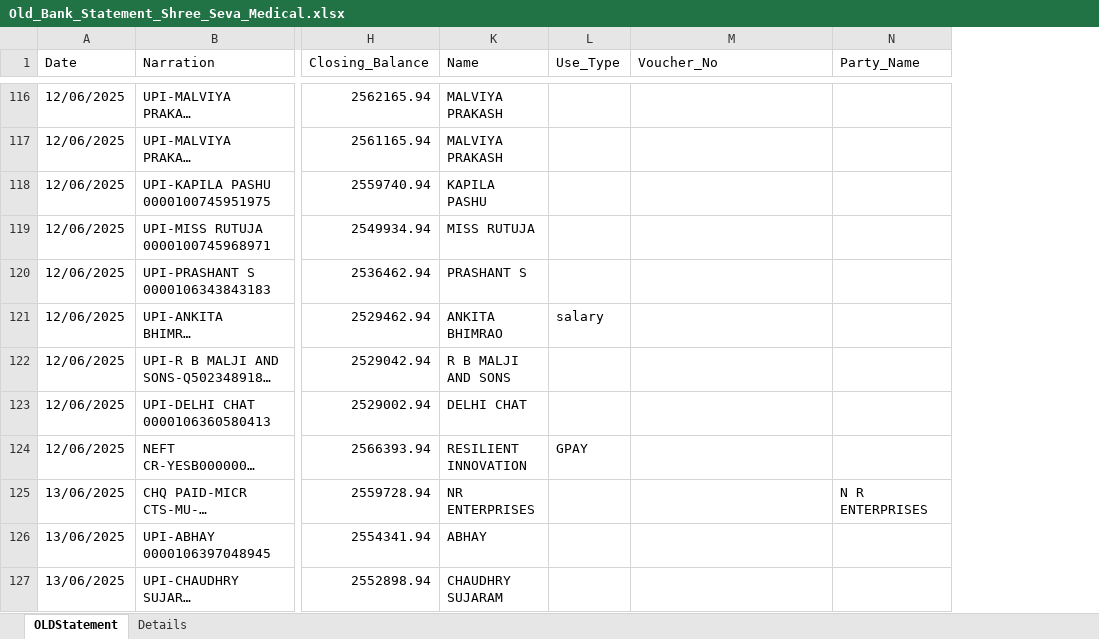
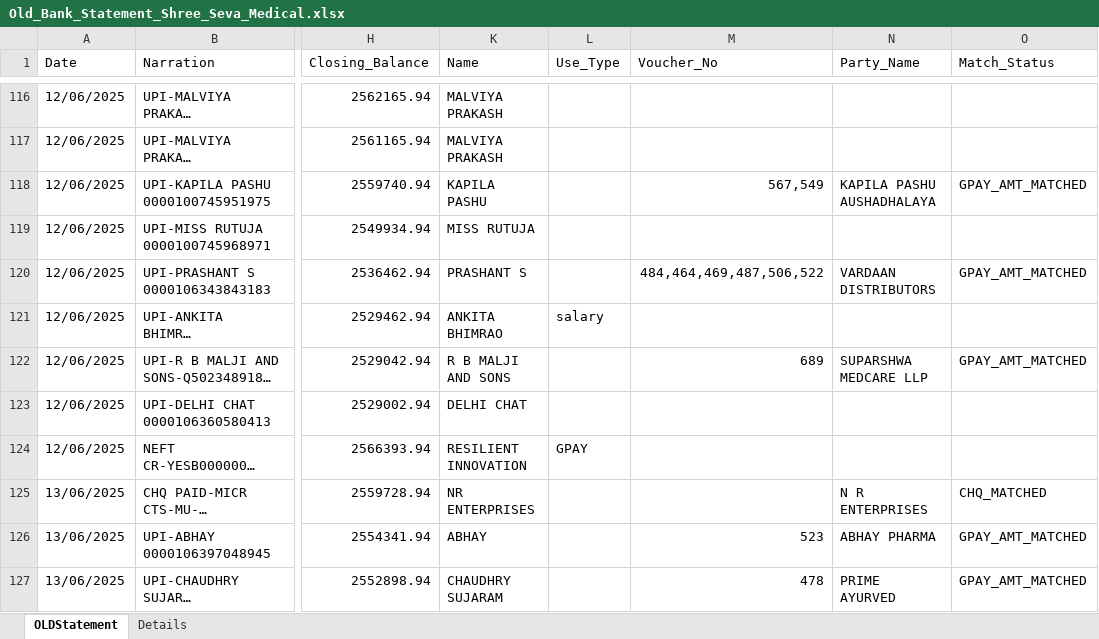
Before and after one commit to shubham1887/ShreeSeva_Accounting, an Excel workbook: Old_Bank_Statement_Shree_Seva_Medical.xlsx, sheet OLDStatement, drawn as a sheet; only a part is shown, gaps mark what is left out; long unchanged cells end in …; values as stored, in another font and other column widths than the file's, no cell formats; the diff covers the shown part only; the diff names each change by its address in the sheet, - before the commit and + after, or states it on an @@ line.

```diff
--- a/Old_Bank_Statement_Shree_Seva_Medical.xlsx (sheet OLDStatement)
+++ b/Old_Bank_Statement_Shree_Seva_Medical.xlsx (sheet OLDStatement)
+column O (Match_Status), rows 118-127: GPAY_AMT_MATCHED |  | GPAY_AMT_MATCHED |  | GPAY_AMT_MATCHED |  |  | CHQ_MATCHED | GPAY_AMT_MATCHED | GPAY_AMT_MATCHED
-M118 (Voucher_No): (empty)
+M118 (Voucher_No): 567,549
-N118 (Party_Name): (empty)
+N118 (Party_Name): KAPILA PASHU AUSHADHALAYA
-M120 (Voucher_No): (empty)
+M120 (Voucher_No): 484,464,469,487,506,522
-N120 (Party_Name): (empty)
+N120 (Party_Name): VARDAAN DISTRIBUTORS
-M122 (Voucher_No): (empty)
+M122 (Voucher_No): 689
-N122 (Party_Name): (empty)
+N122 (Party_Name): SUPARSHWA MEDCARE LLP
-M126 (Voucher_No): (empty)
+M126 (Voucher_No): 523
-N126 (Party_Name): (empty)
+N126 (Party_Name): ABHAY PHARMA
-M127 (Voucher_No): (empty)
+M127 (Voucher_No): 478
-N127 (Party_Name): (empty)
+N127 (Party_Name): PRIME AYURVED
```
Also changed, not shown: 114 edited cells elsewhere in this sheet, cell formats, DBF_Joined_Data.xlsx, System_Puchase.xlsx, 1 other file.
